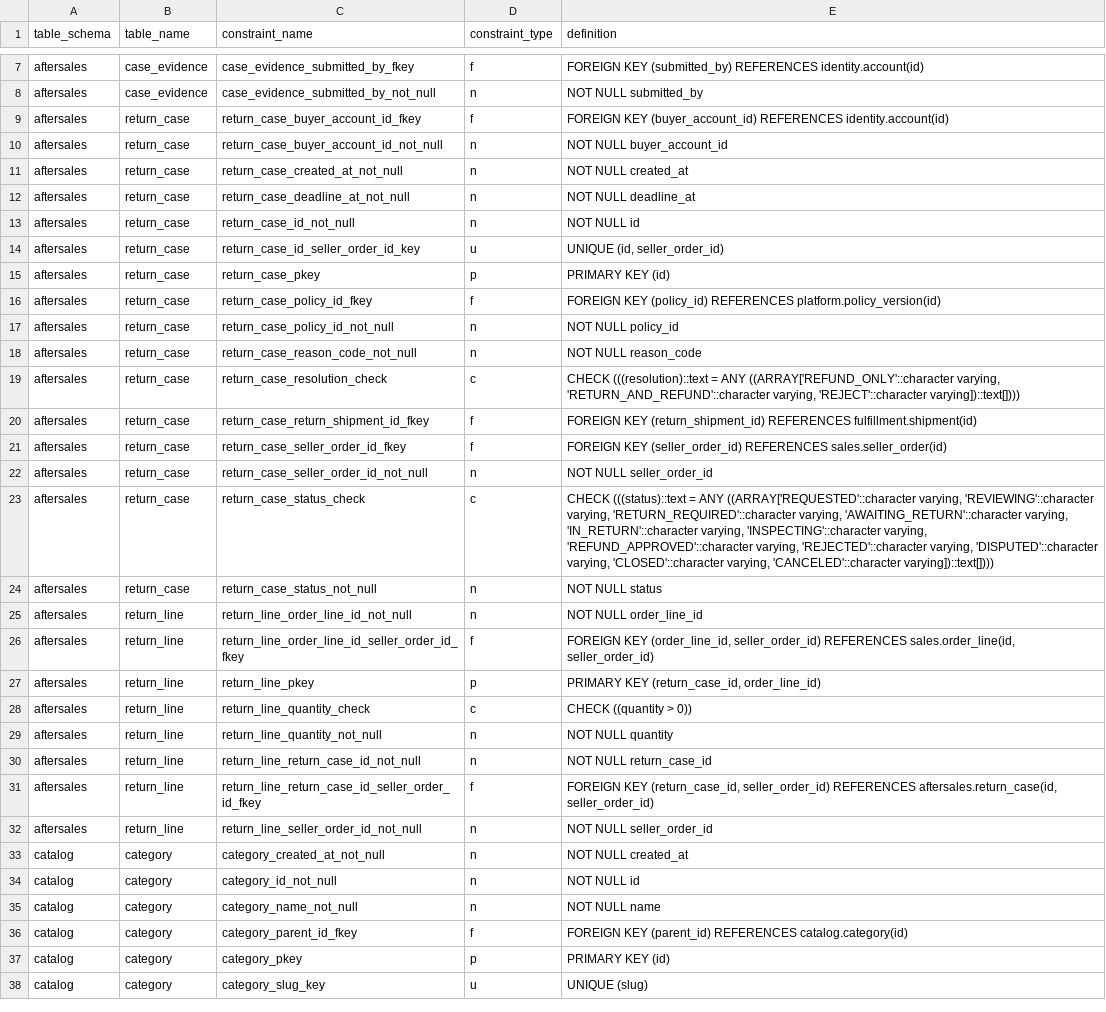
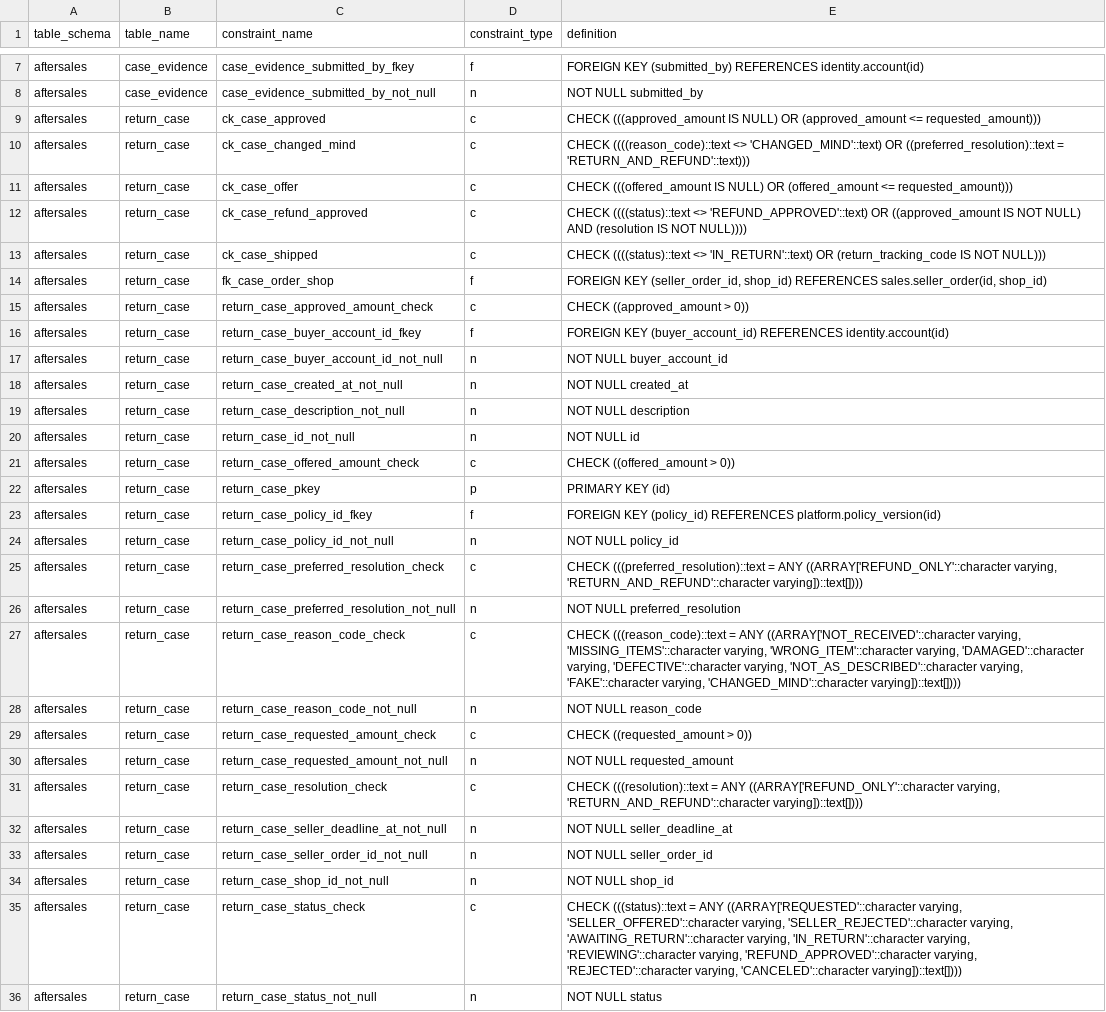
Before and after one commit to hieuhoang203/vshop, a CSV file: docs/database/constraints.csv, drawn as a sheet; only a part is shown, gaps mark what is left out; the shorter side is filled out with more unchanged rows; the diff covers the shown part only.

```diff
--- a/docs/database/constraints.csv
+++ b/docs/database/constraints.csv
@@ -8,2 +8,9 @@ aftersales,case_evidence,case_evidence_submitted_by_fkey,f,FOREIGN KEY (submitte
 aftersales,case_evidence,case_evidence_submitted_by_not_null,n,NOT NULL submitted_by
+aftersales,return_case,ck_case_approved,c,CHECK (((approved_amount IS NULL) OR (approved_amount <= requested_amount)))
+aftersales,return_case,ck_case_changed_mind,c,CHECK ((((reason_code)::text <> 'CHANGED_MIND'::text) OR ((preferred_resolution)::text = 'RETURN_AND_REFUND'::text)))
+aftersales,return_case,ck_case_offer,c,CHECK (((offered_amount IS NULL) OR (offered_amount <= requested_amount)))
+aftersales,return_case,ck_case_refund_approved,c,CHECK ((((status)::text <> 'REFUND_APPROVED'::text) OR ((approved_amount IS NOT NULL) AND (resolution IS NOT NULL))))
+aftersales,return_case,ck_case_shipped,c,CHECK ((((status)::text <> 'IN_RETURN'::text) OR (return_tracking_code IS NOT NULL)))
+aftersales,return_case,fk_case_order_shop,f,"FOREIGN KEY (seller_order_id, shop_id) REFERENCES sales.seller_order(id, shop_id)"
+aftersales,return_case,return_case_approved_amount_check,c,CHECK ((approved_amount > 0))
 aftersales,return_case,return_case_buyer_account_id_fkey,f,FOREIGN KEY (buyer_account_id) REFERENCES identity.account(id)
@@ -11,5 +18,5 @@ aftersales,return_case,return_case_buyer_account_id_not_null,n,NOT NULL buyer_ac
 aftersales,return_case,return_case_created_at_not_null,n,NOT NULL created_at
-aftersales,return_case,return_case_deadline_at_not_null,n,NOT NULL deadline_at
+aftersales,return_case,return_case_description_not_null,n,NOT NULL description
 aftersales,return_case,return_case_id_not_null,n,NOT NULL id
-aftersales,return_case,return_case_id_seller_order_id_key,u,"UNIQUE (id, seller_order_id)"
+aftersales,return_case,return_case_offered_amount_check,c,CHECK ((offered_amount > 0))
 aftersales,return_case,return_case_pkey,p,PRIMARY KEY (id)
@@ -17,8 +24,13 @@ aftersales,return_case,return_case_policy_id_fkey,f,FOREIGN KEY (policy_id) REFE
 aftersales,return_case,return_case_policy_id_not_null,n,NOT NULL policy_id
+aftersales,return_case,return_case_preferred_resolution_check,c,"CHECK (((preferred_resolution)::text = ANY ((ARRAY['REFUND_ONLY'::character varying, 'RETURN_AND_REFUND'::character varying])::text[])))"
+aftersales,return_case,return_case_preferred_resolution_not_null,n,NOT NULL preferred_resolution
+aftersales,return_case,return_case_reason_code_check,c,"CHECK (((reason_code)::text = ANY ((ARRAY['NOT_RECEIVED'::character varying, 'MISSING_ITEMS'::character varying, 'WRONG_ITEM'::character varying, 'DAMAGED'::character varying, 'DEFECTIVE'::character varying, 'NOT_AS_DESCRIBED'::character varying, 'FAKE'::character varying, 'CHANGED_MIND'::character varying])::text[])))"
 aftersales,return_case,return_case_reason_code_not_null,n,NOT NULL reason_code
-aftersales,return_case,return_case_resolution_check,c,"CHECK (((resolution)::text = ANY ((ARRAY['REFUND_ONLY'::character varying, 'RETURN_AND_REFUND'::character varying, 'REJECT'::character varying])::text[])))"
-aftersales,return_case,return_case_return_shipment_id_fkey,f,FOREIGN KEY (return_shipment_id) REFERENCES fulfillment.shipment(id)
-aftersales,return_case,return_case_seller_order_id_fkey,f,FOREIGN KEY (seller_order_id) REFERENCES sales.seller_order(id)
+aftersales,return_case,return_case_requested_amount_check,c,CHECK ((requested_amount > 0))
+aftersales,return_case,return_case_requested_amount_not_null,n,NOT NULL requested_amount
+aftersales,return_case,return_case_resolution_check,c,"CHECK (((resolution)::text = ANY ((ARRAY['REFUND_ONLY'::character varying, 'RETURN_AND_REFUND'::character varying])::text[])))"
+aftersales,return_case,return_case_seller_deadline_at_not_null,n,NOT NULL seller_deadline_at
 aftersales,return_case,return_case_seller_order_id_not_null,n,NOT NULL seller_order_id
-aftersales,return_case,return_case_status_check,c,"CHECK (((status)::text = ANY ((ARRAY['REQUESTED'::character varying, 'REVIEWING'::character varying, 'RETURN_REQUIRED'::character varying, 'AWAITING_RETURN'::character varying, 'IN_RETURN'::character varying, 'INSPECTING'::character varying, 'REFUND_APPROVED'::character varying, 'REJECTED'::character varying, 'DISPUTED'::character varying, 'CLOSED'::character varying, 'CANCELED'::character varying])::text[])))"
+aftersales,return_case,return_case_shop_id_not_null,n,NOT NULL shop_id
+aftersales,return_case,return_case_status_check,c,"CHECK (((status)::text = ANY ((ARRAY['REQUESTED'::character varying, 'SELLER_OFFERED'::character varying, 'SELLER_REJECTED'::character varying, 'AWAITING_RETURN'::character varying, 'IN_RETURN'::character varying, 'REVIEWING'::character varying, 'REFUND_APPROVED'::character varying, 'REJECTED'::character varying, 'CANCELED'::character varying])::text[])))"
 aftersales,return_case,return_case_status_not_null,n,NOT NULL status
```
Also changed, not shown: 15 added rows, 1 removed row and 2 edited cells elsewhere in this file, docs/database/data-dictionary.csv, docs/database/indexes.csv, 46 other files.
